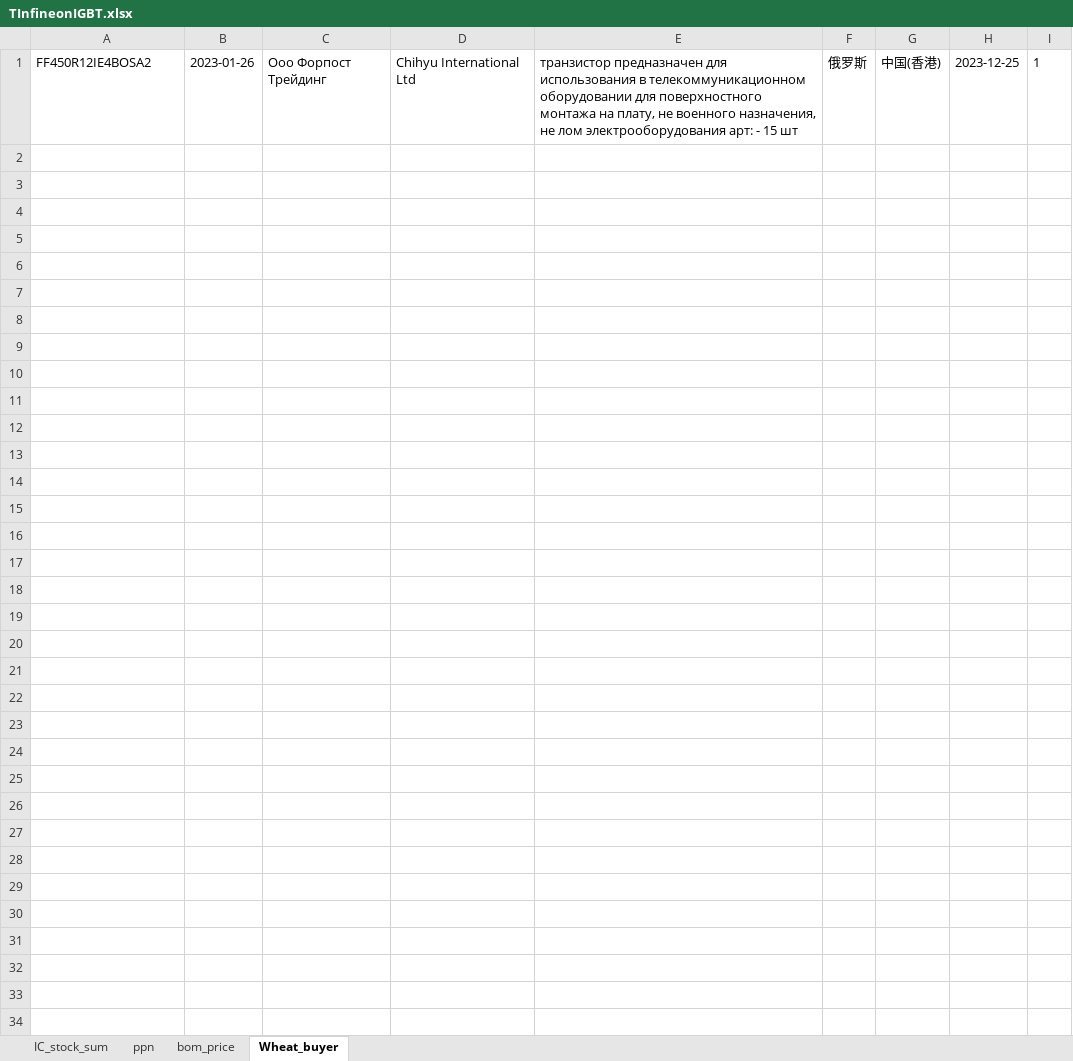
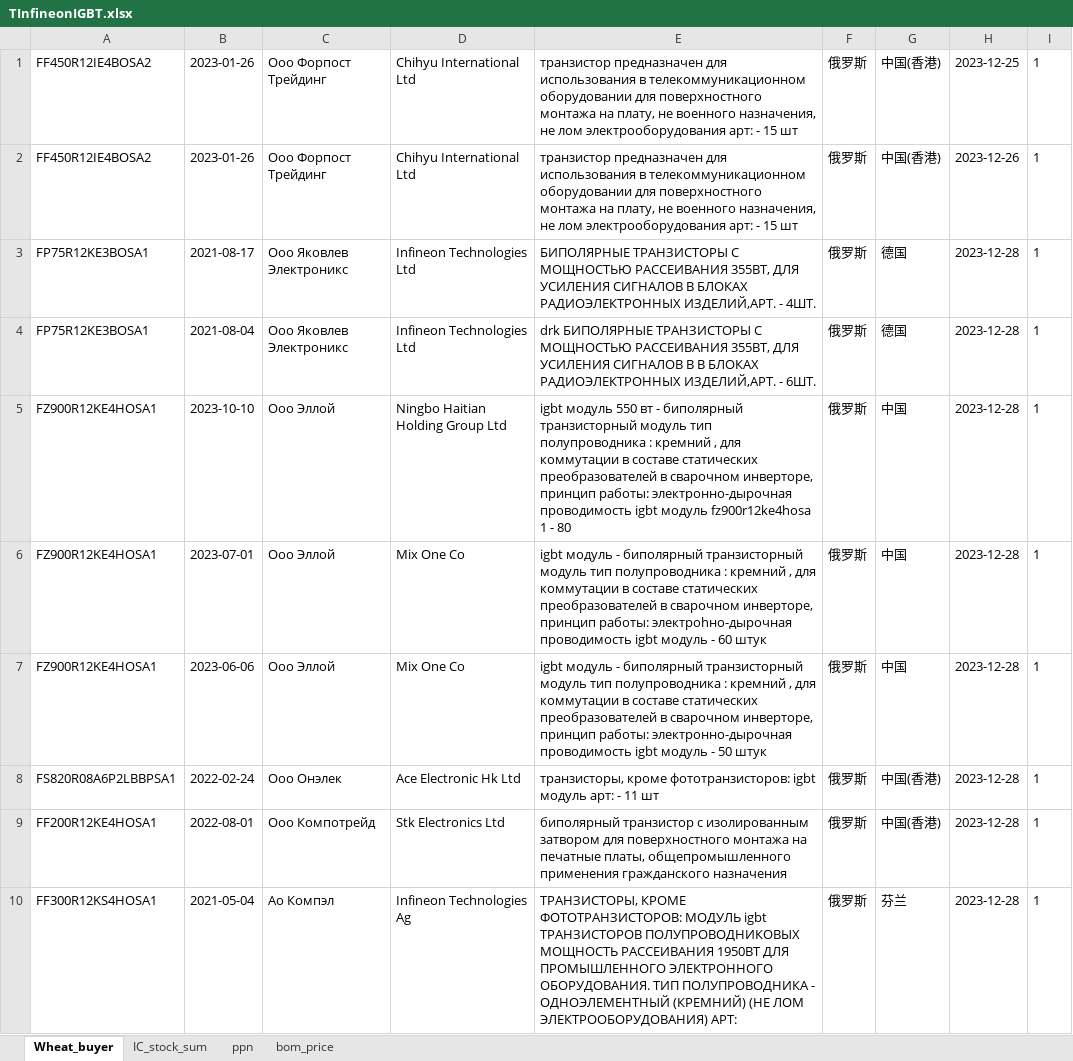
Before and after one commit to gree180160/YJCX_AI, an Excel workbook: TInfineonIGBT.xlsx, sheet Wheat_buyer, drawn as a sheet; only a part is shown; values as stored, in another font and other column widths than the file's, no borders; the diff covers the shown part only; the diff names each change by its address in the sheet, - before the commit and + after, or states it on an @@ line.

```diff
--- a/TInfineonIGBT.xlsx (sheet Wheat_buyer)
+++ b/TInfineonIGBT.xlsx (sheet Wheat_buyer)
@@ sheet tab order changed: Wheat_buyer | IC_stock_sum | ppn | bom_price @@
+row 2: FF450R12IE4BOSA2 | 2023-01-26 | Ооо Форпост Трейдинг | Chihyu International Ltd | транзистор предназначен для использования в телекоммуникационном оборудовании для поверхностного монтажа на плату, не военного назначения, не лом электрооборудования арт: - 15 шт | 俄罗斯 | 中国(香港) | 2023-12-26 | 1
+row 3: FP75R12KE3BOSA1 | 2021-08-17 | Ооо Яковлев Электроникс | Infineon Technologies Ltd | БИПОЛЯРНЫЕ ТРАНЗИСТОРЫ С МОЩНОСТЬЮ РАССЕИВАНИЯ 355ВТ, ДЛЯ УСИЛЕНИЯ СИГНАЛОВ В БЛОКАХ РАДИОЭЛЕКТРОННЫХ ИЗДЕЛИЙ,АРТ. - 4ШТ. | 俄罗斯 | 德国 | 2023-12-28 | 1
+row 4: FP75R12KE3BOSA1 | 2021-08-04 | Ооо Яковлев Электроникс | Infineon Technologies Ltd | drk БИПОЛЯРНЫЕ ТРАНЗИСТОРЫ С МОЩНОСТЬЮ РАССЕИВАНИЯ 355ВТ, ДЛЯ УСИЛЕНИЯ СИГНАЛОВ В В БЛОКАХ РАДИОЭЛЕКТРОННЫХ ИЗДЕЛИЙ,АРТ. - 6ШТ. | 俄罗斯 | 德国 | 2023-12-28 | 1
+row 5: FZ900R12KE4HOSA1 | 2023-10-10 | Ооо Эллой | Ningbo Haitian Holding Group Ltd | igbt модуль 550 вт - биполярный транзисторный модуль тип полупроводника : кремний , для коммутации в составе статических преобразователей в сварочном инверторе, принцип работы: электронно-дырочная проводимость igbt модуль fz900r12ke4hosa 1 - 80 | 俄罗斯 | 中国 | 2023-12-28 | 1
+row 6: FZ900R12KE4HOSA1 | 2023-07-01 | Ооо Эллой | Mix One Co | igbt модуль - биполярный транзисторный модуль тип полупроводника : кремний , для коммутации в составе статических преобразователей в сварочном инверторе, принцип работы: электроhно-дырочная проводимость igbt модуль - 60 штук | 俄罗斯 | 中国 | 2023-12-28 | 1
+row 7: FZ900R12KE4HOSA1 | 2023-06-06 | Ооо Эллой | Mix One Co | igbt модуль - биполярный транзисторный модуль тип полупроводника : кремний , для коммутации в составе статических преобразователей в сварочном инверторе, принцип работы: электронно-дырочная проводимость igbt модуль - 50 штук | 俄罗斯 | 中国 | 2023-12-28 | 1
+row 8: FS820R08A6P2LBBPSA1 | 2022-02-24 | Ооо Онэлек | Ace Electronic Hk Ltd | транзисторы, кроме фототранзисторов: igbt модуль арт: - 11 шт | 俄罗斯 | 中国(香港) | 2023-12-28 | 1
+row 9: FF200R12KE4HOSA1 | 2022-08-01 | Ооо Компотрейд | Stk Electronics Ltd | биполярный транзистор с изолированным затвором для поверхностного монтажа на печатные платы, общепромышленного применения гражданского назначения | 俄罗斯 | 中国(香港) | 2023-12-28 | 1
+row 10: FF300R12KS4HOSA1 | 2021-05-04 | Ао Компэл | Infineon Technologies Ag | ТРАНЗИСТОРЫ, КРОМЕ ФОТОТРАНЗИСТОРОВ: МОДУЛЬ igbt ТРАНЗИСТОРОВ ПОЛУПРОВОДНИКОВЫХ МОЩНОСТЬ РАССЕИВАНИЯ 1950ВТ ДЛЯ ПРОМЫШЛЕННОГО ЭЛЕКТРОННОГО ОБОРУДОВАНИЯ. ТИП ПОЛУПРОВОДНИКА - ОДНОЭЛЕМЕНТНЫЙ (КРЕМНИЙ) (НЕ ЛОМ ЭЛЕКТРООБОРУДОВАНИЯ) АРТ: | 俄罗斯 | 芬兰 | 2023-12-28 | 1
```
Also changed, not shown: 8 added rows elsewhere in this sheet, WRTools/IP&UA.xlsx, 24 other files.
